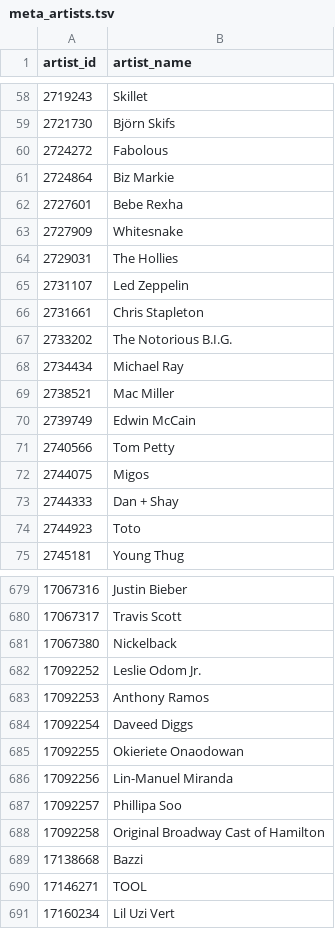
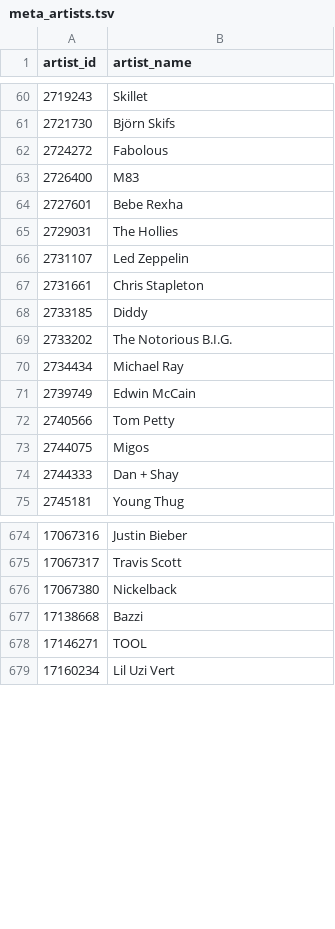
Before and after one commit to jack-roseman/newton, a TSV file: static/meta_artists.tsv, drawn as a sheet; only a part is shown, gaps mark what is left out; the diff covers the shown part only.

```diff
--- a/static/meta_artists.tsv
+++ b/static/meta_artists.tsv
@@ -60,5 +62,4 @@ artist_id	artist_name
 2724272	Fabolous
-2724864	Biz Markie
+2726400	M83
 2727601	Bebe Rexha
-2727909	Whitesnake
 2729031	The Hollies
@@ -66,5 +67,5 @@ artist_id	artist_name
 2731661	Chris Stapleton
+2733185	Diddy
 2733202	The Notorious B.I.G.
 2734434	Michael Ray
-2738521	Mac Miller
 2739749	Edwin McCain
@@ -73,3 +74,2 @@ artist_id	artist_name
 2744333	Dan + Shay
-2744923	Toto
 2745181	Young Thug
@@ -681,9 +676,2 @@ artist_id	artist_name
 17067380	Nickelback
-17092252	Leslie Odom Jr.
-17092253	Anthony Ramos
-17092254	Daveed Diggs
-17092255	Okieriete Onaodowan
-17092256	Lin-Manuel Miranda
-17092257	Phillipa Soo
-17092258	Original Broadway Cast of Hamilton
 17138668	Bazzi
```
Also changed, not shown: 24 added rows and 27 removed rows elsewhere in this file, static/industry_report.tsv, 6 other files.
